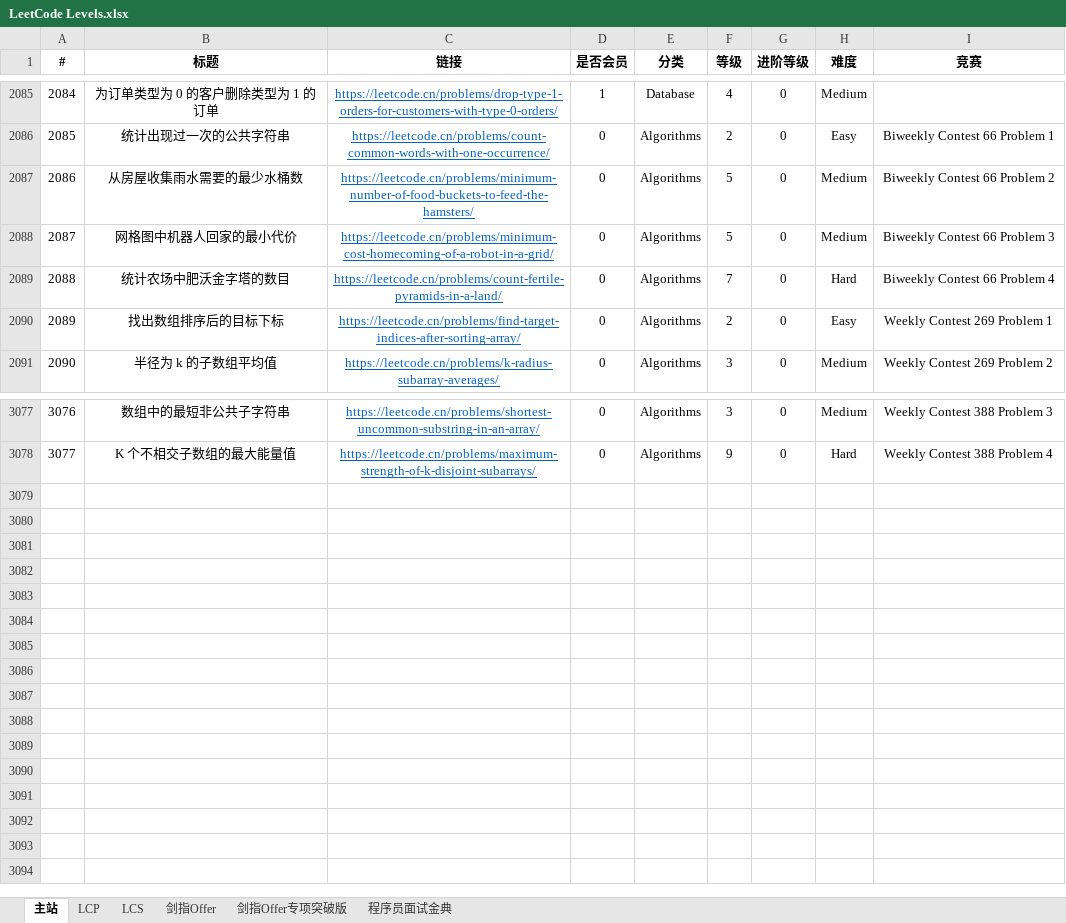
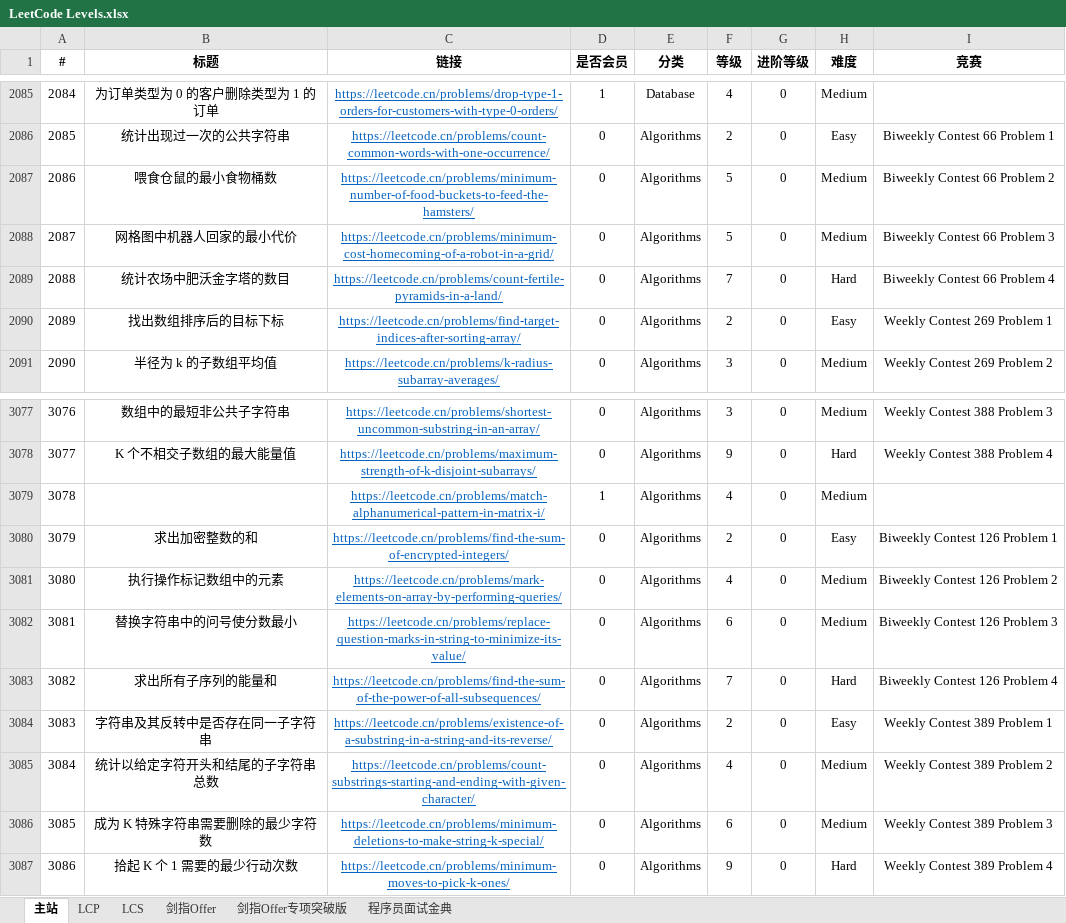
Before and after one commit to stormsunshine/LeetCode-Levels, an Excel workbook: LeetCode Levels.xlsx, sheet 主站, drawn as a sheet; only a part is shown, gaps mark what is left out; values as stored, in another font and other column widths than the file's, no borders; conditional formats not drawn; the diff names each change by its address in the sheet, - before the commit and + after, or states it on an @@ line.

Commit message:
Update levels

```diff
--- a/LeetCode Levels.xlsx (sheet 主站)
+++ b/LeetCode Levels.xlsx (sheet 主站)
-B2087 (标题): 从房屋收集雨水需要的最少水桶数
+B2087 (标题): 喂食仓鼠的最小食物桶数
+row 3079: 3078 |  | https://leetcode.cn/problems/match-alphanumerical-pattern-in-matrix-i/ | 1 | Algorithms | 4 | 0 | Medium
+row 3080: 3079 | 求出加密整数的和 | https://leetcode.cn/problems/find-the-sum-of-encrypted-integers/ | 0 | Algorithms | 2 | 0 | Easy | Biweekly Contest 126 Problem 1
+row 3081: 3080 | 执行操作标记数组中的元素 | https://leetcode.cn/problems/mark-elements-on-array-by-performing-queries/ | 0 | Algorithms | 4 | 0 | Medium | Biweekly Contest 126 Problem 2
+row 3082: 3081 | 替换字符串中的问号使分数最小 | https://leetcode.cn/problems/replace-question-marks-in-string-to-minimize-its-value/ | 0 | Algorithms | 6 | 0 | Medium | Biweekly Contest 126 Problem 3
+row 3083: 3082 | 求出所有子序列的能量和 | https://leetcode.cn/problems/find-the-sum-of-the-power-of-all-subsequences/ | 0 | Algorithms | 7 | 0 | Hard | Biweekly Contest 126 Problem 4
+row 3084: 3083 | 字符串及其反转中是否存在同一子字符串 | https://leetcode.cn/problems/existence-of-a-substring-in-a-string-and-its-reverse/ | 0 | Algorithms | 2 | 0 | Easy | Weekly Contest 389 Problem 1
+row 3085: 3084 | 统计以给定字符开头和结尾的子字符串总数 | https://leetcode.cn/problems/count-substrings-starting-and-ending-with-given-character/ | 0 | Algorithms | 4 | 0 | Medium | Weekly Contest 389 Problem 2
+row 3086: 3085 | 成为 K 特殊字符串需要删除的最少字符数 | https://leetcode.cn/problems/minimum-deletions-to-make-string-k-special/ | 0 | Algorithms | 6 | 0 | Medium | Weekly Contest 389 Problem 3
+row 3087: 3086 | 拾起 K 个 1 需要的最少行动次数 | https://leetcode.cn/problems/minimum-moves-to-pick-k-ones/ | 0 | Algorithms | 9 | 0 | Hard | Weekly Contest 389 Problem 4
```
